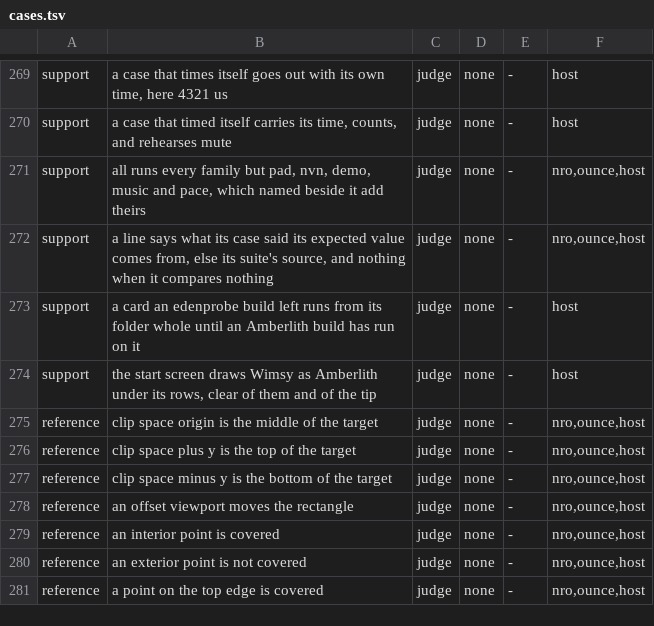
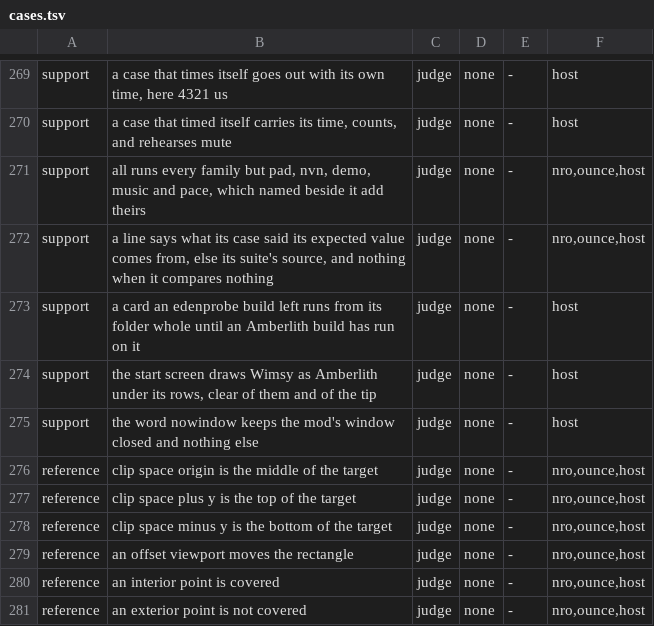
Before and after one commit to scarletnx/amberlith, a TSV file: docs/cases.tsv, drawn as a sheet; only a part is shown, gaps mark what is left out; the shorter side is filled out with more unchanged rows; the diff names each change by its address in the sheet, - before the commit and + after, or states it on an @@ line.

Commit message:
amberlith: mod, a window of its own on the game's display
Unless the mode file says nowindow, the mod opens a layer of its own through the game's
nn::vi, so the nvn suite's window cases run in a game's process as in the plain program.

Change-Id: I66064351608300eb5b827b7d39376da547e77209
Signed-off-by: AO55 <AO55@reden-emu.dev>

```diff
--- a/docs/cases.tsv
+++ b/docs/cases.tsv
+row 275: support | the word nowindow keeps the mod's window closed and nothing else | judge | none | - | host
```
Also changed, not shown: 16 other files.
